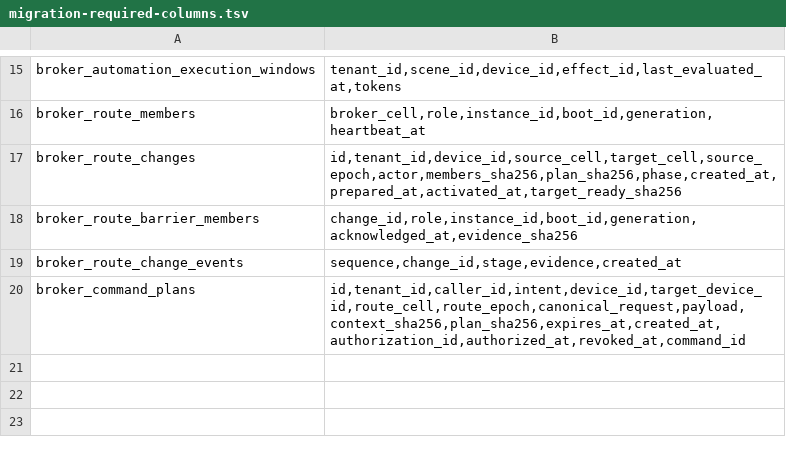
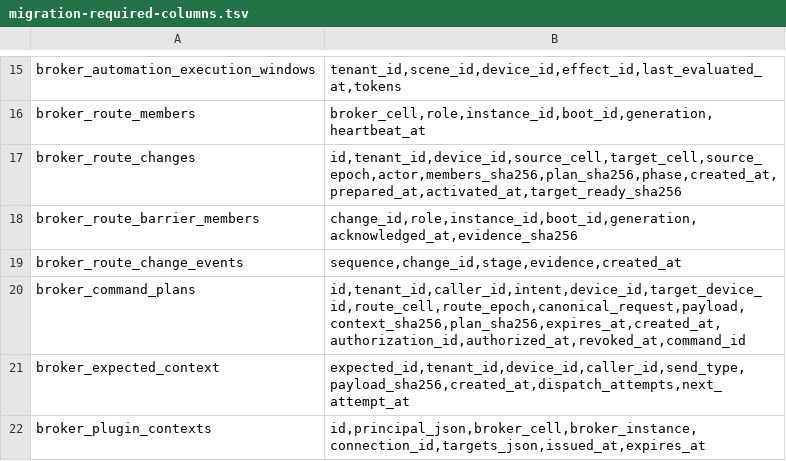
Before and after one commit to ThingsPanel/thingspanel-backend-community, a TSV file: deploy/mosquitto-community/migration-required-columns.tsv, drawn as a sheet; only a part is shown, gaps mark what is left out.

Commit message:
Freeze community broker plugin context sources for release
Covers plugin-socket ingress, owner/repository plugin context, driver bridge, and expected-message command paths already validated by the WB01 targeted PG run and the WB02 native smoke. Includes sql/broker/016_plugin_context.sql and the migration-required column/index lists. Test files match the hashes recorded in community-plugin-smoke/test-source.sha256.

```diff
--- a/deploy/mosquitto-community/migration-required-columns.tsv
+++ b/deploy/mosquitto-community/migration-required-columns.tsv
@@ -20 +20,3 @@ broker_route_change_events	sequence,change_id,stage,evidence,created_at
 broker_command_plans	id,tenant_id,caller_id,intent,device_id,target_device_id,route_cell,route_epoch,canonical_request,payload,context_sha256,plan_sha256,expires_at,created_at,authorization_id,authorized_at,revoked_at,command_id
+broker_expected_context	expected_id,tenant_id,device_id,caller_id,send_type,payload_sha256,created_at,dispatch_attempts,next_attempt_at
+broker_plugin_contexts	id,principal_json,broker_cell,broker_instance,connection_id,targets_json,issued_at,expires_at
```
Also changed, not shown: deploy/mosquitto-community/migration-required-indexes.tsv, 27 other files.
